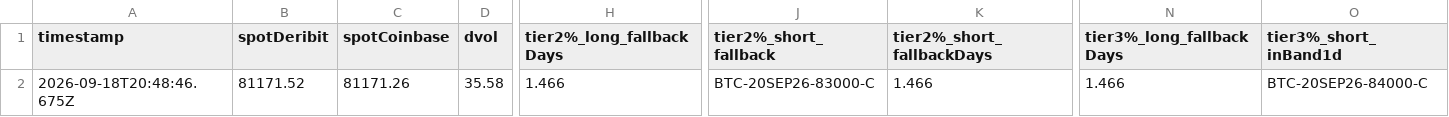
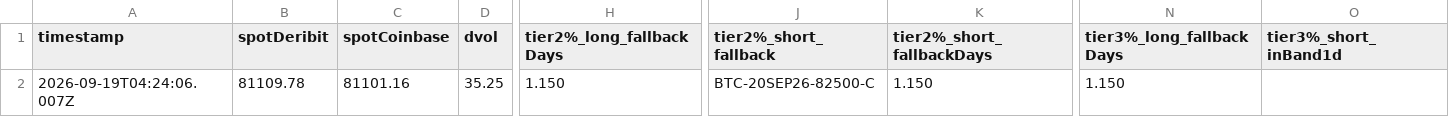
Before and after one commit to atticusNew/Foxify_Collar, a CSV file: artifacts/chain-samples/index.csv, drawn as a sheet; only a part is shown, gaps mark what is left out; the diff covers the shown part only; the diff names each change by its address in the sheet, - before the commit and + after, or states it on an @@ line.

```diff
--- a/artifacts/chain-samples/index.csv
+++ b/artifacts/chain-samples/index.csv
-A2 (timestamp): 2026-09-18T20:48:46.675Z
+A2 (timestamp): 2026-09-19T04:24:06.007Z
-B2 (spotDeribit): 81171.52
+B2 (spotDeribit): 81109.78
-C2 (spotCoinbase): 81171.26
+C2 (spotCoinbase): 81101.16
-D2 (dvol): 35.58
+D2 (dvol): 35.25
-H2 (tier2%_long_fallbackDays): 1.466
+H2 (tier2%_long_fallbackDays): 1.150
-J2 (tier2%_short_fallback): BTC-20SEP26-83000-C
+J2 (tier2%_short_fallback): BTC-20SEP26-82500-C
-K2 (tier2%_short_fallbackDays): 1.466
+K2 (tier2%_short_fallbackDays): 1.150
-N2 (tier3%_long_fallbackDays): 1.466
+N2 (tier3%_long_fallbackDays): 1.150
-O2 (tier3%_short_inBand1d): BTC-20SEP26-84000-C
+O2 (tier3%_short_inBand1d): (empty)
```
Also changed, not shown: 5 edited cells elsewhere in this file, 1 other file.
